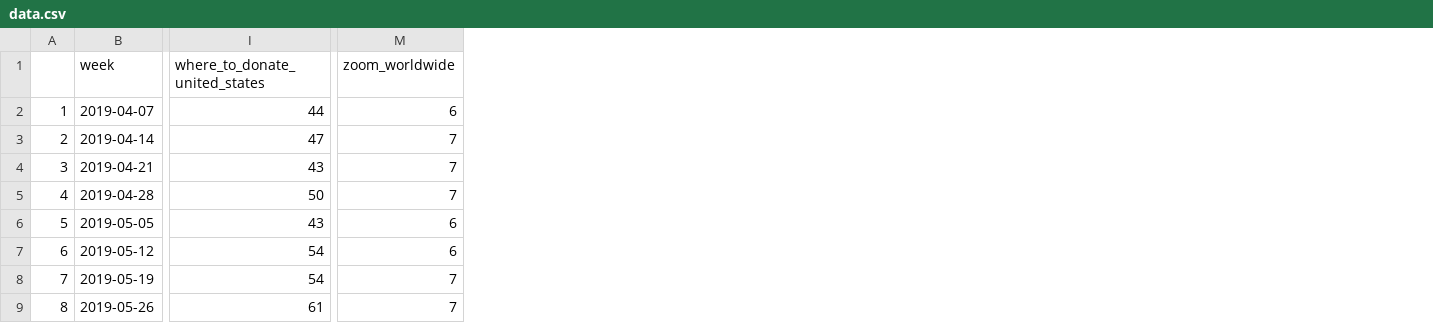
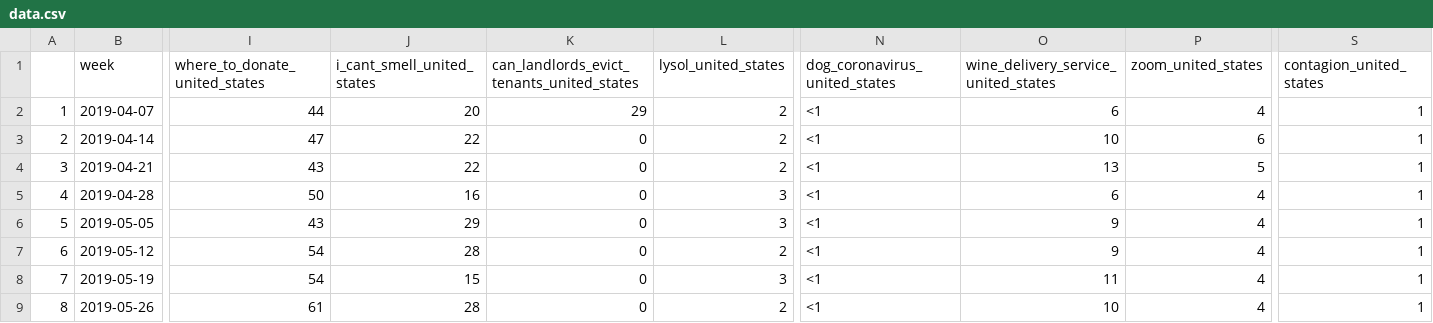
Before and after one commit to connorrothschild/D3.js, a CSV file: quarantine-trends/data-cleaning/data/final/data.csv, drawn as a sheet; only a part is shown, gaps mark what is left out; removed rows and columns are numbered as before the commit, all else as after; the diff names each change by its address in the sheet, - before the commit and + after, or states it on an @@ line.

Commit message:
some styling, added new data, fix tooltip interactivity

```diff
--- a/quarantine-trends/data-cleaning/data/final/data.csv
+++ b/quarantine-trends/data-cleaning/data/final/data.csv
+column J (i_cant_smell_united_states), rows 2-9: 20 | 22 | 22 | 16 | 29 | 28 | 15 | 28
+column K, rows 1-9: can_landlords_evict_tenants_united_states | 29 | 0 | 0 | 0 | 0 | 0 | 0 | 0
+column L (lysol_united_states), rows 2-9: 2 | 2 | 2 | 3 | 3 | 2 | 3 | 2
+column N (dog_coronavirus_united_states), rows 2-9: all <1
+column O, rows 1-9: wine_delivery_service_united_states | 6 | 10 | 13 | 6 | 9 | 9 | 11 | 10
+column P (zoom_united_states), rows 2-9: 4 | 6 | 5 | 4 | 4 | 4 | 4 | 4
-column M (zoom_worldwide), rows 2-9: 6 | 7 | 7 | 7 | 6 | 6 | 7 | 7
+column S (contagion_united_states), rows 2-9: all 1
```
Also changed, not shown: quarantine-trends/data-cleaning/data/multiTimeline(5).csv, 10 other files.
